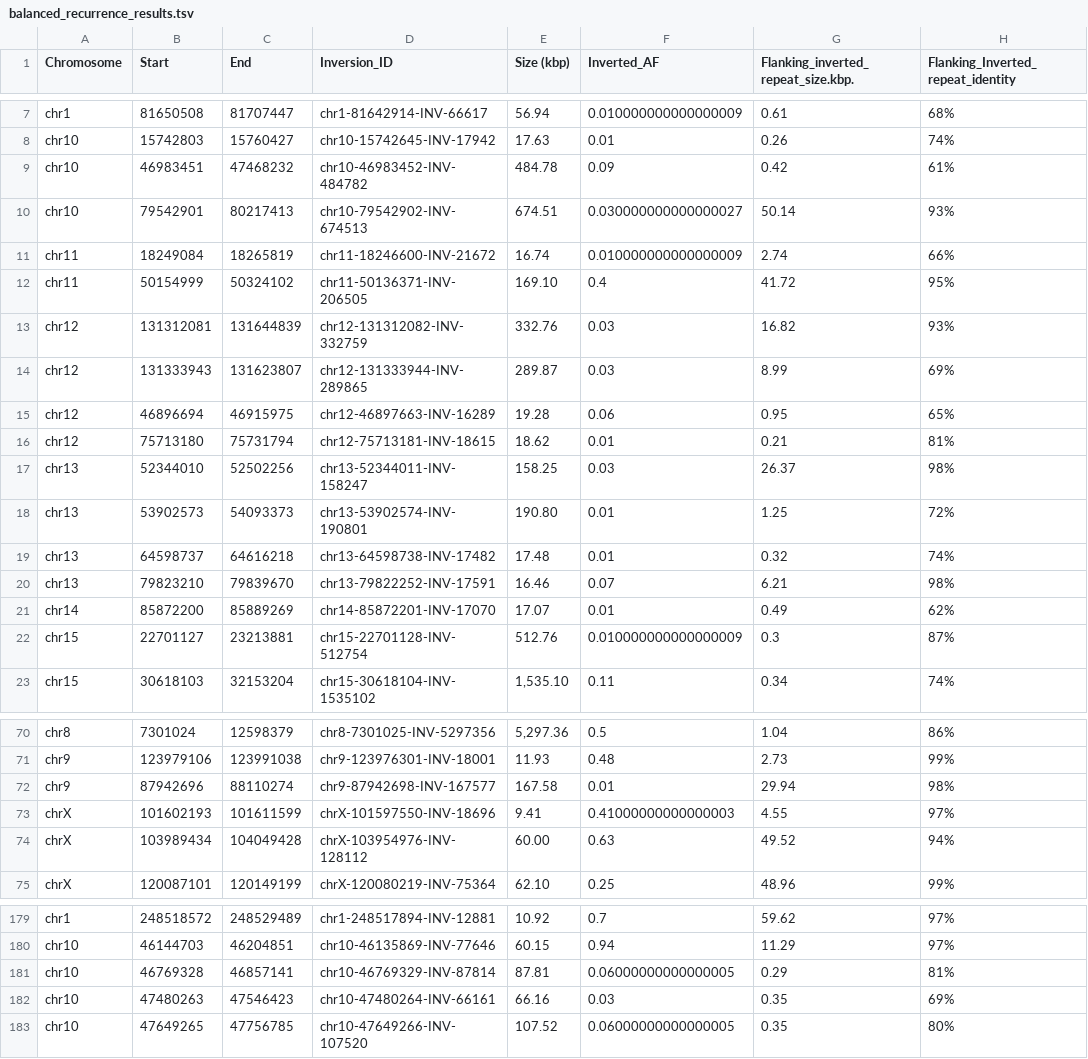
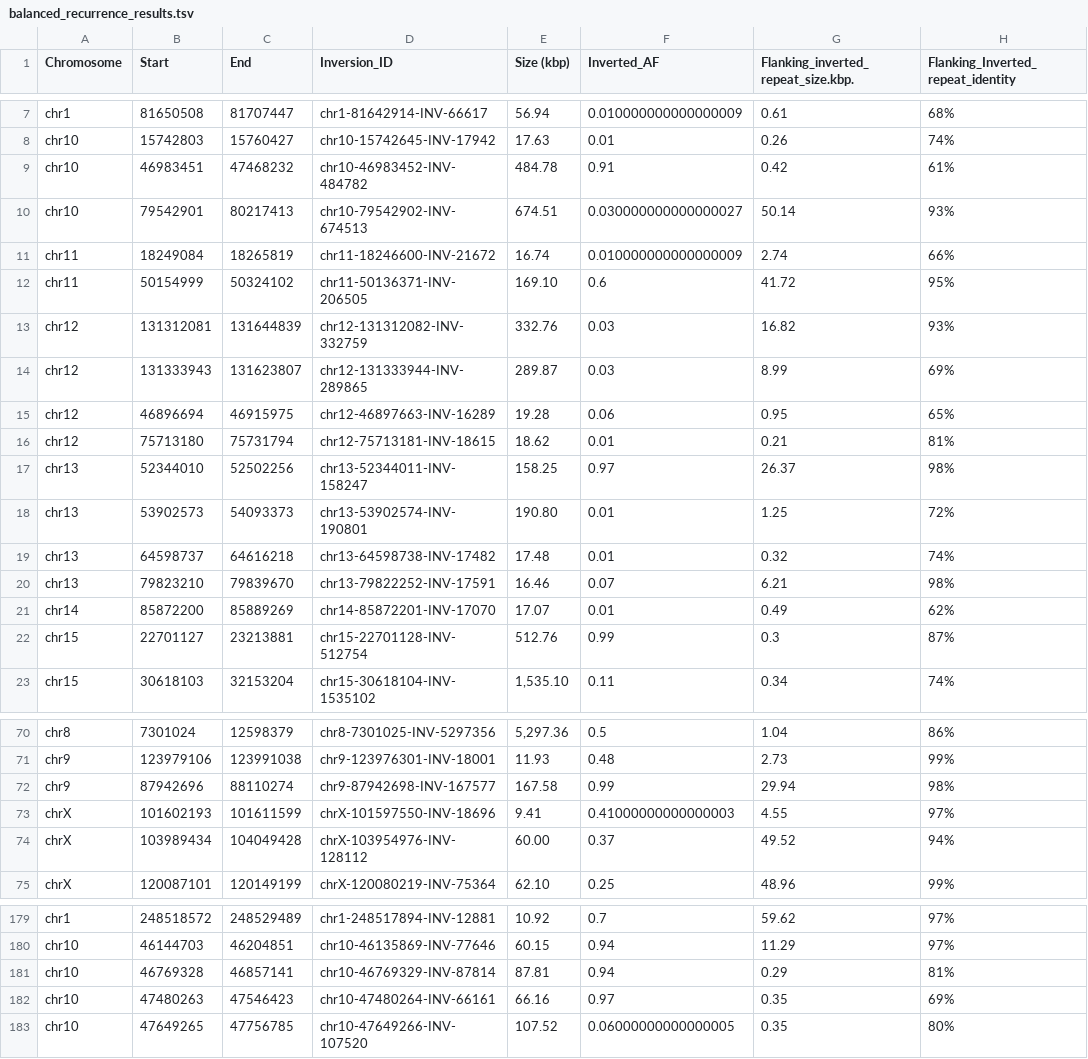
Before and after one commit to SauersML/ferromic, a TSV file: data/balanced_recurrence_results.tsv, drawn as a sheet; only a part is shown, gaps mark what is left out; the diff covers the shown part only; the diff names each change by its address in the sheet, - before the commit and + after, or states it on an @@ line.

```diff
--- a/data/balanced_recurrence_results.tsv
+++ b/data/balanced_recurrence_results.tsv
-F9 (Inverted_AF): 0.09
+F9 (Inverted_AF): 0.91
-F12 (Inverted_AF): 0.4
+F12 (Inverted_AF): 0.6
-F17 (Inverted_AF): 0.03
+F17 (Inverted_AF): 0.97
-F22 (Inverted_AF): 0.010000000000000009
+F22 (Inverted_AF): 0.99
-F72 (Inverted_AF): 0.01
+F72 (Inverted_AF): 0.99
-F74 (Inverted_AF): 0.63
+F74 (Inverted_AF): 0.37
-F181 (Inverted_AF): 0.06000000000000005
+F181 (Inverted_AF): 0.94
-F182 (Inverted_AF): 0.03
+F182 (Inverted_AF): 0.97
```
Also changed, not shown: 11 edited cells elsewhere in this file, data/callset.tsv, data/cds_pairwise_nocov.tsv, 16 other files.
